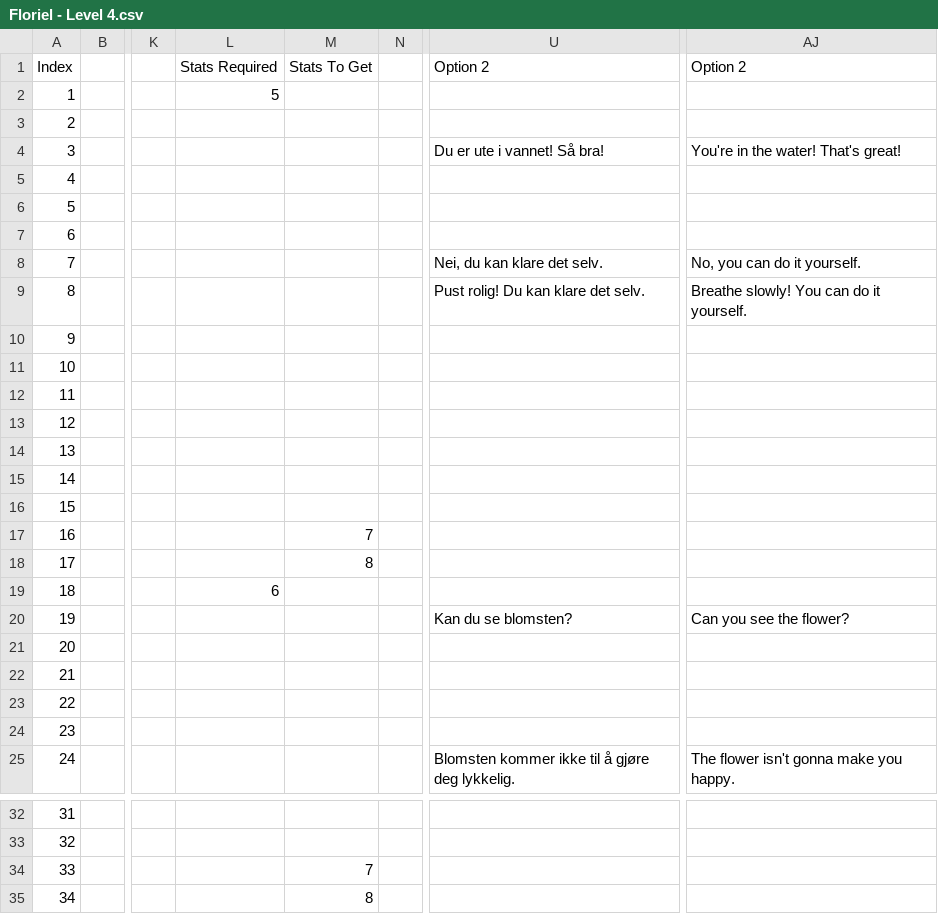
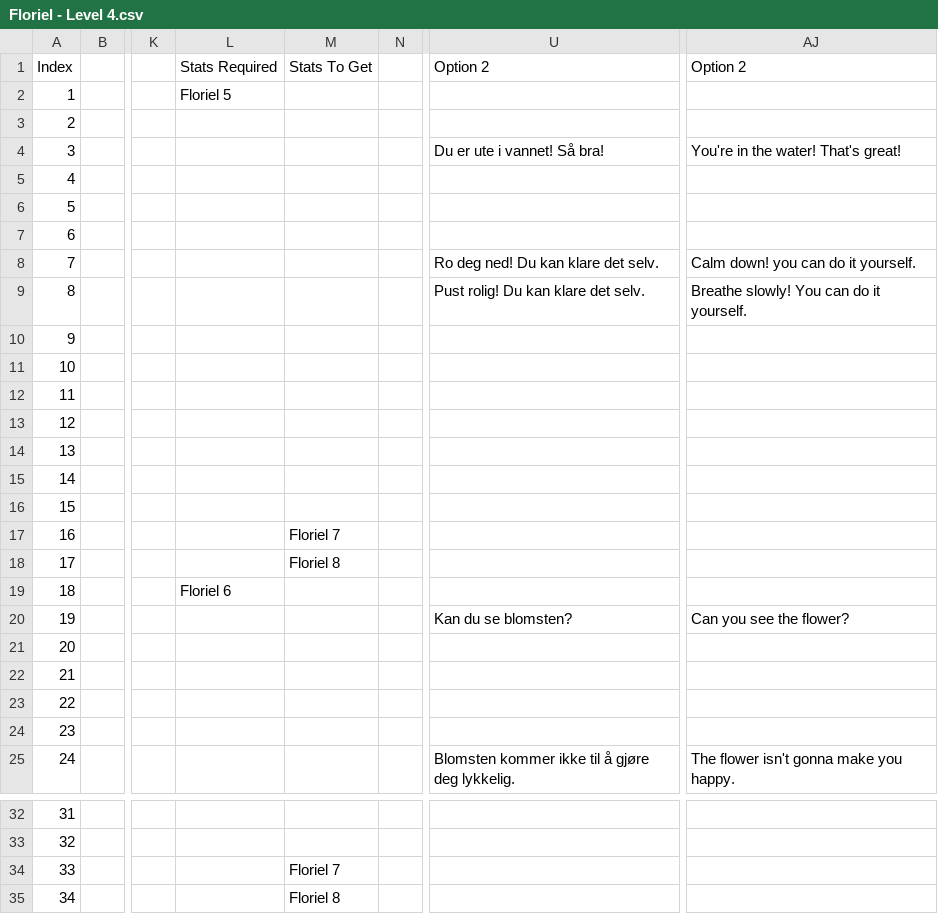
Before and after one commit to Bsktrrl/Steps, a CSV file: Assets/Documents/Dialogue/NPC/Floríel/Floriel - Level 4.csv, drawn as a sheet; only a part is shown, gaps mark what is left out; the diff names each change by its address in the sheet, - before the commit and + after, or states it on an @@ line.

Commit message:
Dialogue
Fixed dialogue stats

```diff
--- a/Assets/Documents/Dialogue/NPC/Floríel/Floriel - Level 4.csv
+++ b/Assets/Documents/Dialogue/NPC/Floríel/Floriel - Level 4.csv
-L2: 5
+L2: Floriel 5
-U8: Nei, du kan klare det selv.
+U8: Ro deg ned! Du kan klare det selv.
-AJ8: No, you can do it yourself.
+AJ8: Calm down! you can do it yourself.
-M17: 7
+M17: Floriel 7
-M18: 8
+M18: Floriel 8
-L19: 6
+L19: Floriel 6
-M34: 7
+M34: Floriel 7
-M35: 8
+M35: Floriel 8
```
Also changed, not shown: Assets/Documents/Dialogue/NPC/Floríel/Floriel - Level 1.csv, Assets/Documents/Dialogue/NPC/Floríel/Floriel - Level 2.csv, 3 other files.
